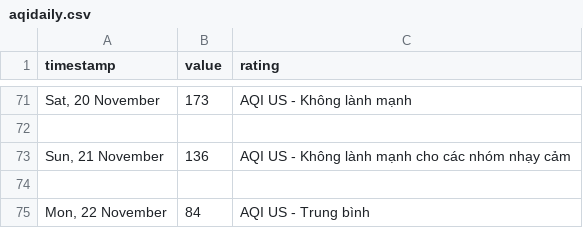
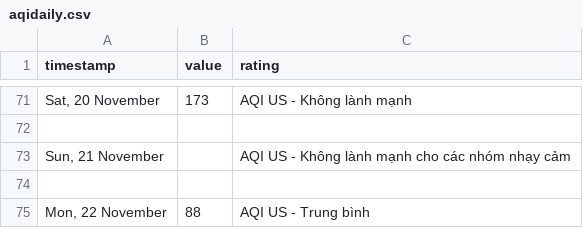
Before and after one commit to quandum/hcm_air_quality, a CSV file: data/Ap Xuan Thoi Dong 2/aqidaily.csv, drawn as a sheet; only a part is shown, gaps mark what is left out.

Commit message:
update data

```diff
--- a/data/Ap Xuan Thoi Dong 2/aqidaily.csv
+++ b/data/Ap Xuan Thoi Dong 2/aqidaily.csv
@@ -72,4 +72,4 @@ timestamp,value,rating
 
-"Sun, 21 November",136,AQI US - Không lành mạnh cho các nhóm nhạy cảm
+"Sun, 21 November",,AQI US - Không lành mạnh cho các nhóm nhạy cảm
 
-"Mon, 22 November",84,AQI US - Trung bình
+"Mon, 22 November",88,AQI US - Trung bình
```
Also changed, not shown: data/locations_link.csv, 1 other file.
